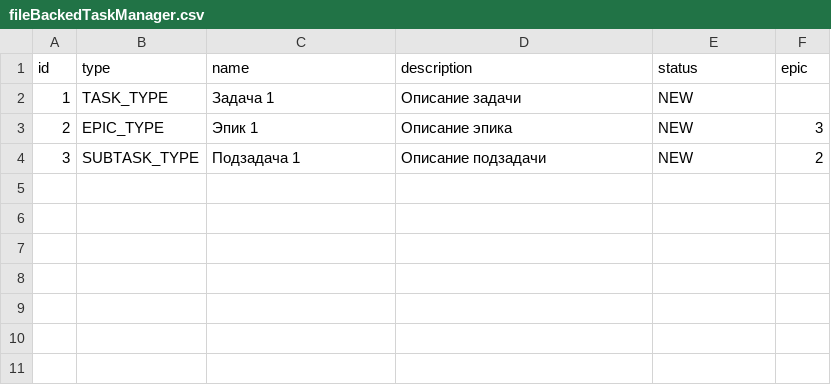
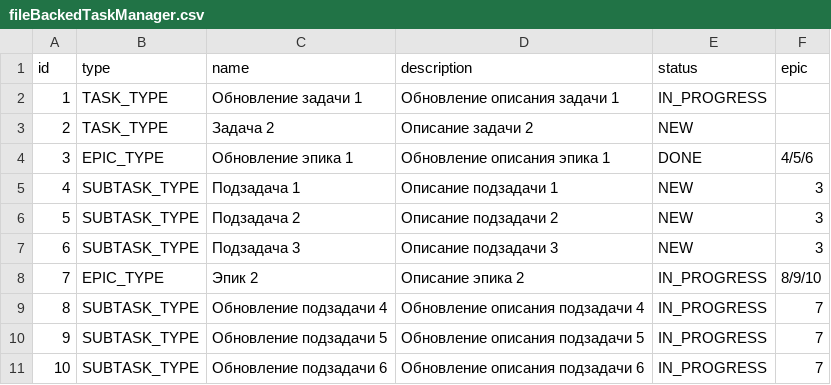
Before and after one commit to AkhmadBG/java-kanban, a CSV file: fileBackedTaskManager.csv, drawn as a sheet.

```diff
--- a/fileBackedTaskManager.csv
+++ b/fileBackedTaskManager.csv
@@ -1,4 +1,11 @@
 id,type,name,description,status,epic
-1,TASK_TYPE,Задача 1,Описание задачи,NEW
-2,EPIC_TYPE,Эпик 1,Описание эпика,NEW,3
-3,SUBTASK_TYPE,Подзадача 1,Описание подзадачи,NEW,2
+1,TASK_TYPE,Обновление задачи 1,Обновление описания задачи 1,IN_PROGRESS
+2,TASK_TYPE,Задача 2,Описание задачи 2,NEW
+3,EPIC_TYPE,Обновление эпика 1,Обновление описания эпика 1,DONE,4/5/6
+4,SUBTASK_TYPE,Подзадача 1,Описание подзадачи 1,NEW,3
+5,SUBTASK_TYPE,Подзадача 2,Описание подзадачи 2,NEW,3
+6,SUBTASK_TYPE,Подзадача 3,Описание подзадачи 3,NEW,3
+7,EPIC_TYPE,Эпик 2,Описание эпика 2,IN_PROGRESS,8/9/10
+8,SUBTASK_TYPE,Обновление подзадачи 4,Обновление описания подзадачи 4,IN_PROGRESS,7
+9,SUBTASK_TYPE,Обновление подзадачи 5,Обновление описания подзадачи 5,IN_PROGRESS,7
+10,SUBTASK_TYPE,Обновление подзадачи 6,Обновление описания подзадачи 6,IN_PROGRESS,7
```
Also changed, not shown: 15 other files.
